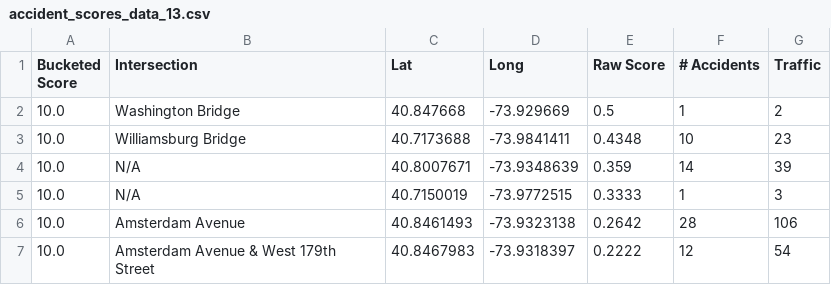
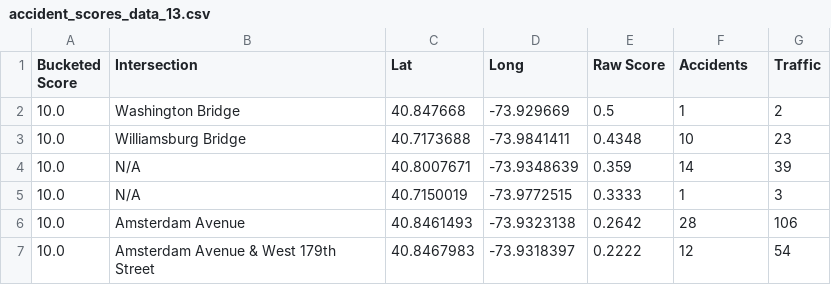
Before and after one commit to JasonSanchez/dangerous-intersections, a CSV file: website/data/accident_scores_data_13.csv, drawn as a sheet; only a part is shown.

Commit message:
A few minor fixes to the website.

```diff
--- a/website/data/accident_scores_data_13.csv
+++ b/website/data/accident_scores_data_13.csv
@@ -1,2 +1,2 @@
-Bucketed Score,Intersection,Lat,Long,Raw Score,# Accidents,Traffic
+Bucketed Score,Intersection,Lat,Long,Raw Score,Accidents,Traffic
 10.0,Washington Bridge,40.847668,-73.929669,0.5,1,2
```
Also changed, not shown: website/data/accident_scores_data_14.csv, website/data/accident_scores_data_15.csv, 5 other files.
